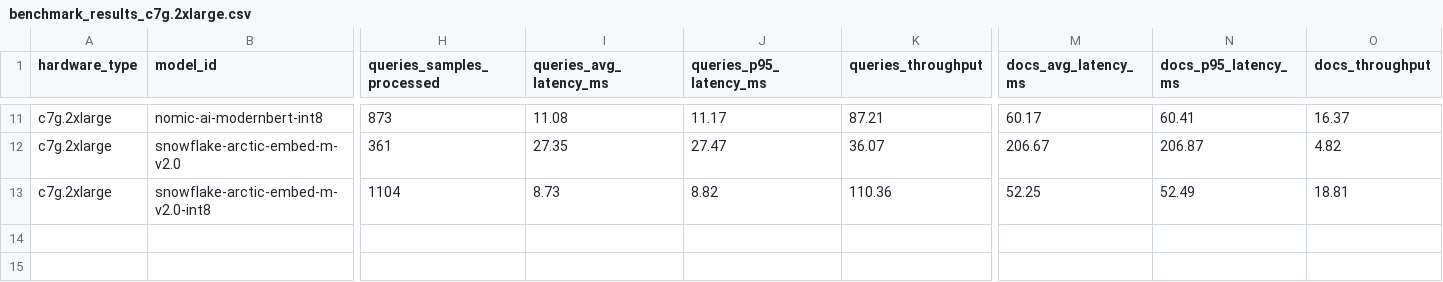
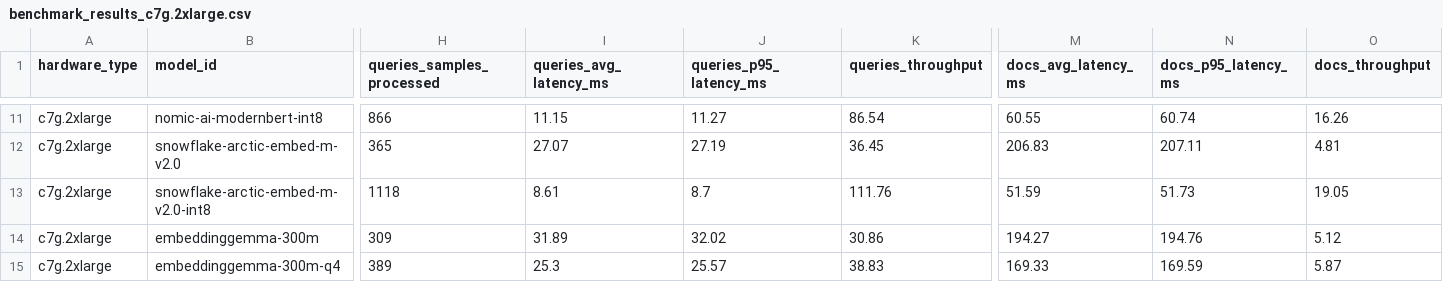
Before and after one commit to vespa-engine/pyvespa, a CSV file: results/inference/benchmark_results/benchmark_results_c7g.2xlarge.csv, drawn as a sheet; only a part is shown, gaps mark what is left out; rows hold the shown columns only; the diff covers the shown part only; the diff names each change by its address in the sheet, - before the commit and + after, or states it on an @@ line.

```diff
--- a/results/inference/benchmark_results/benchmark_results_c7g.2xlarge.csv
+++ b/results/inference/benchmark_results/benchmark_results_c7g.2xlarge.csv
-H11 (queries_samples_processed): 873
+H11 (queries_samples_processed): 866
-I11 (queries_avg_latency_ms): 11.08
+I11 (queries_avg_latency_ms): 11.15
-J11 (queries_p95_latency_ms): 11.17
+J11 (queries_p95_latency_ms): 11.27
-K11 (queries_throughput): 87.21
+K11 (queries_throughput): 86.54
-M11 (docs_avg_latency_ms): 60.17
+M11 (docs_avg_latency_ms): 60.55
-N11 (docs_p95_latency_ms): 60.41
+N11 (docs_p95_latency_ms): 60.74
-O11 (docs_throughput): 16.37
+O11 (docs_throughput): 16.26
-H12 (queries_samples_processed): 361
+H12 (queries_samples_processed): 365
-I12 (queries_avg_latency_ms): 27.35
+I12 (queries_avg_latency_ms): 27.07
-J12 (queries_p95_latency_ms): 27.47
+J12 (queries_p95_latency_ms): 27.19
-K12 (queries_throughput): 36.07
+K12 (queries_throughput): 36.45
-M12 (docs_avg_latency_ms): 206.67
+M12 (docs_avg_latency_ms): 206.83
-N12 (docs_p95_latency_ms): 206.87
+N12 (docs_p95_latency_ms): 207.11
-O12 (docs_throughput): 4.82
+O12 (docs_throughput): 4.81
-H13 (queries_samples_processed): 1104
+H13 (queries_samples_processed): 1118
-I13 (queries_avg_latency_ms): 8.73
+I13 (queries_avg_latency_ms): 8.61
-J13 (queries_p95_latency_ms): 8.82
+J13 (queries_p95_latency_ms): 8.7
-K13 (queries_throughput): 110.36
+K13 (queries_throughput): 111.76
-M13 (docs_avg_latency_ms): 52.25
+M13 (docs_avg_latency_ms): 51.59
-N13 (docs_p95_latency_ms): 52.49
+N13 (docs_p95_latency_ms): 51.73
-O13 (docs_throughput): 18.81
+O13 (docs_throughput): 19.05
+row 14: c7g.2xlarge | embeddinggemma-300m | 309 | 31.89 | 32.02 | 30.86 | 194.27 | 194.76 | 5.12
+row 15: c7g.2xlarge | embeddinggemma-300m-q4 | 389 | 25.3 | 25.57 | 38.83 | 169.33 | 169.59 | 5.87
```
Also changed, not shown: 62 edited cells elsewhere in this file, 1 other file.
